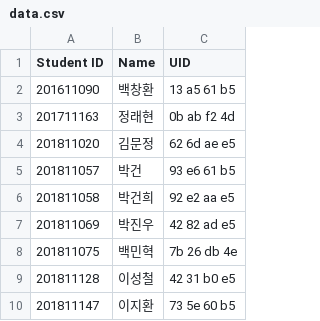
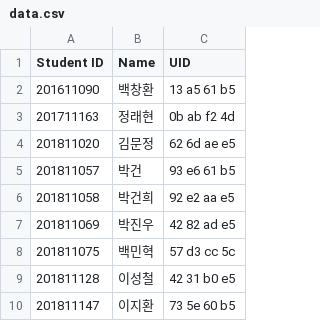
Before and after one commit to munjkim/rasberrypi_nfc, a CSV file: data/data.csv, drawn as a sheet; only a part is shown.

```diff
--- a/data/data.csv
+++ b/data/data.csv
@@ -7,3 +7,3 @@ Student ID,Name,UID
 201811069,박진우,42  82  ad  e5
-201811075,백민혁,7b  26  db  4e
+201811075,백민혁,57  d3  cc  5c
 201811128,이성철,42  31  b0  e5
```
Also changed, not shown: data/reading.csv, 2 other files.
